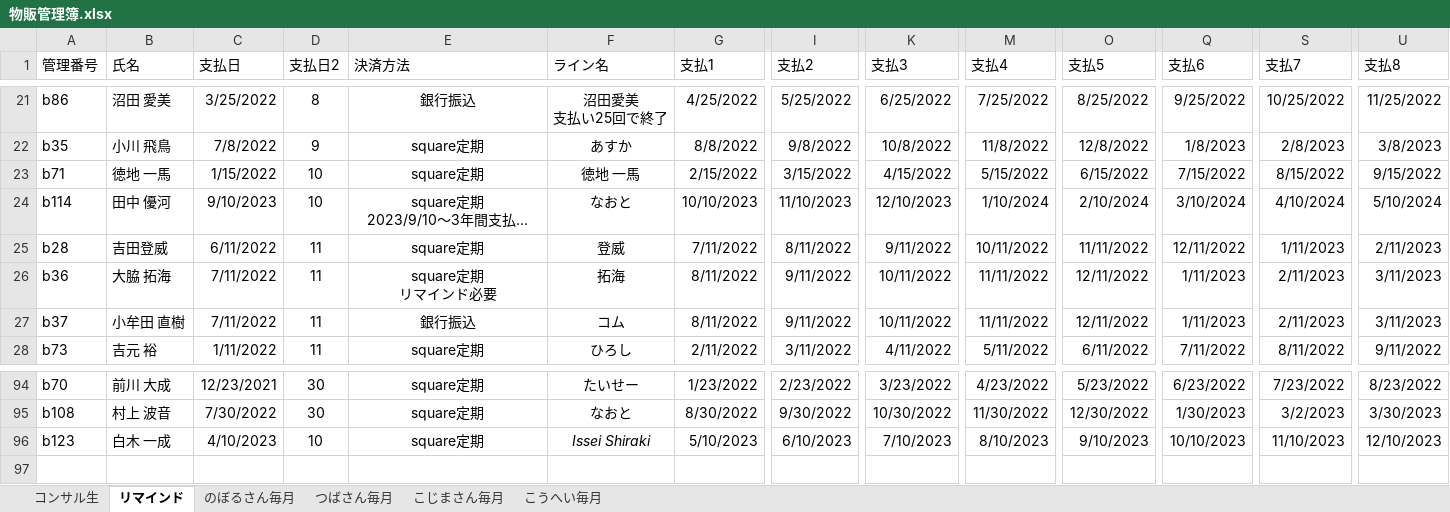
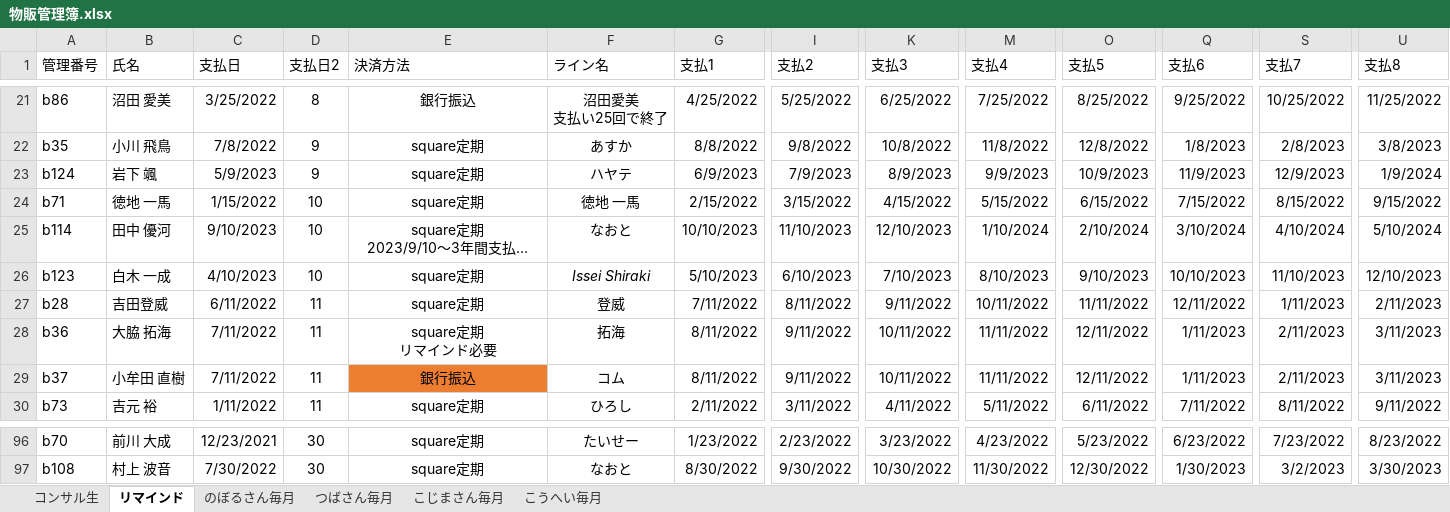
Before and after one commit to atsu0124shi/WorkFolder, an Excel workbook: ひょうたさん_資料/物販管理簿.xlsx, sheet リマインド, drawn as a sheet; only a part is shown, gaps mark what is left out; long unchanged cells end in …; values as stored, in another font and other column widths than the file's, no borders; table styles not drawn; addresses are those after the commit; rows hold the shown columns only; the diff names each change by its address in the sheet, - before the commit and + after, or states it on an @@ line.

```diff
--- a/ひょうたさん_資料/物販管理簿.xlsx (sheet リマインド)
+++ b/ひょうたさん_資料/物販管理簿.xlsx (sheet リマインド)
+row 23: b124 | 岩下 颯 | 5/9/2023 | 9 | square定期 | ハヤテ | 6/9/2023 | 7/9/2023 | 8/9/2023 | 9/9/2023 | 10/9/2023 | 11/9/2023 | 12/9/2023 | 1/9/2024
@@ row 96 moved to row 26: b123 @@
-E29 fill: none
+E29 fill: #ED7D31
```
Also changed, not shown: sheet コンサル生, formulas that keep their value, 作業フォルダー/銀行振込、契約者一覧.xlsx, 契約書関連_ゆうきくん/お見積り_テンプレート.xlsx, 15 other files.
